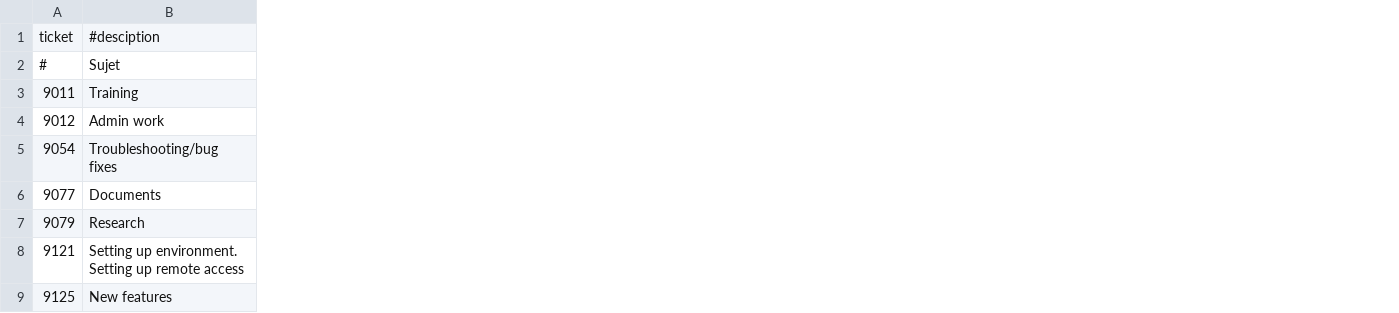
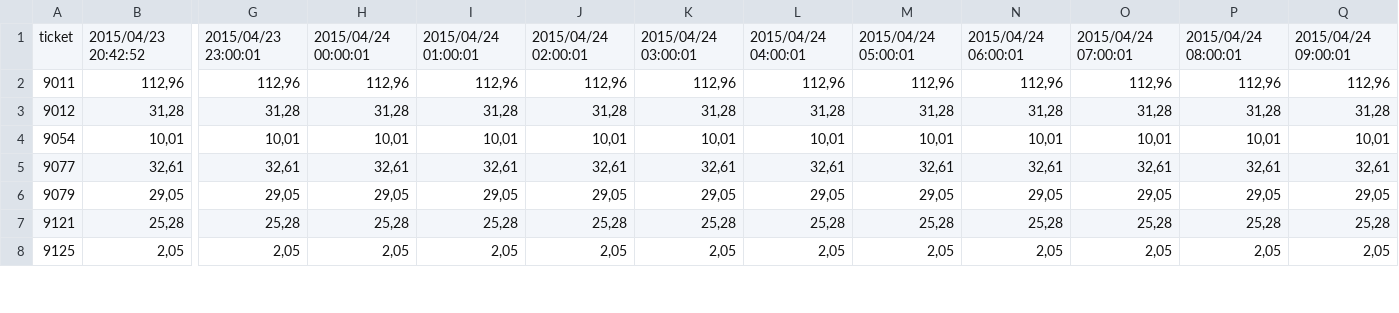
Before and after one commit to cyclingzealot/csvDiffOverview, a CSV file: data/summary.csv, drawn as a sheet; only a part is shown, gaps mark what is left out; removed rows and columns are numbered as before the commit, all else as after; rows hold the shown columns only; the diff covers the shown part only; the diff names each change by its address in the sheet, - before the commit and + after, or states it on an @@ line.

```diff
--- a/data/summary.csv
+++ b/data/summary.csv
-column B, row 1: #desciption; rows 3-9: Training | Admin work | Troubleshooting/bug fixes | Documents | Research | Setting up environment. Setting up remote access | New features
+column B, rows 1-8: 2015/04/23 20:42:52 | 112,96 | 31,28 | 10,01 | 32,61 | 29,05 | 25,28 | 2,05
+column G, rows 1-8: 2015/04/23 23:00:01 | 112,96 | 31,28 | 10,01 | 32,61 | 29,05 | 25,28 | 2,05
+column H, rows 1-8: 2015/04/24 00:00:01 | 112,96 | 31,28 | 10,01 | 32,61 | 29,05 | 25,28 | 2,05
+column I, rows 1-8: 2015/04/24 01:00:01 | 112,96 | 31,28 | 10,01 | 32,61 | 29,05 | 25,28 | 2,05
+column J, rows 1-8: 2015/04/24 02:00:01 | 112,96 | 31,28 | 10,01 | 32,61 | 29,05 | 25,28 | 2,05
+column K, rows 1-8: 2015/04/24 03:00:01 | 112,96 | 31,28 | 10,01 | 32,61 | 29,05 | 25,28 | 2,05
+column L, rows 1-8: 2015/04/24 04:00:01 | 112,96 | 31,28 | 10,01 | 32,61 | 29,05 | 25,28 | 2,05
+column M, rows 1-8: 2015/04/24 05:00:01 | 112,96 | 31,28 | 10,01 | 32,61 | 29,05 | 25,28 | 2,05
+column N, rows 1-8: 2015/04/24 06:00:01 | 112,96 | 31,28 | 10,01 | 32,61 | 29,05 | 25,28 | 2,05
+column O, rows 1-8: 2015/04/24 07:00:01 | 112,96 | 31,28 | 10,01 | 32,61 | 29,05 | 25,28 | 2,05
+column P, rows 1-8: 2015/04/24 08:00:01 | 112,96 | 31,28 | 10,01 | 32,61 | 29,05 | 25,28 | 2,05
+column Q, rows 1-8: 2015/04/24 09:00:01 | 112,96 | 31,28 | 10,01 | 32,61 | 29,05 | 25,28 | 2,05
-row 2: # | Sujet
```
Also changed, not shown: 1 added column and 4 edited cells elsewhere in this file, 5 other files.
